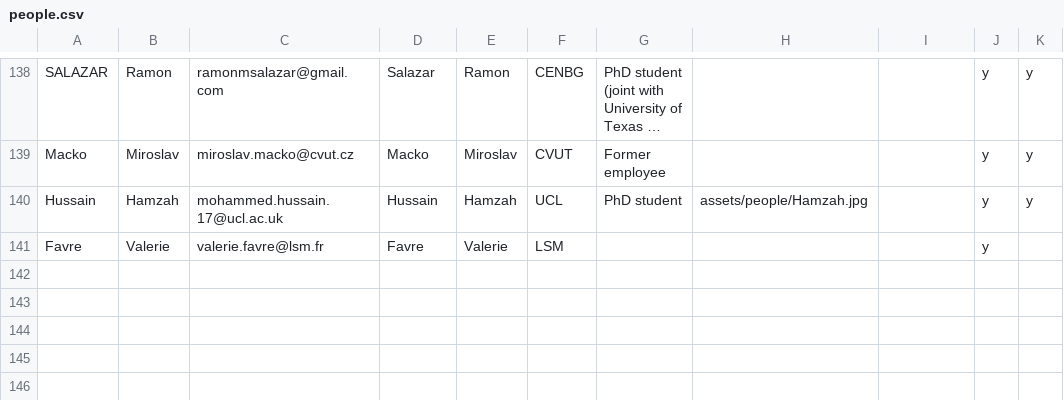
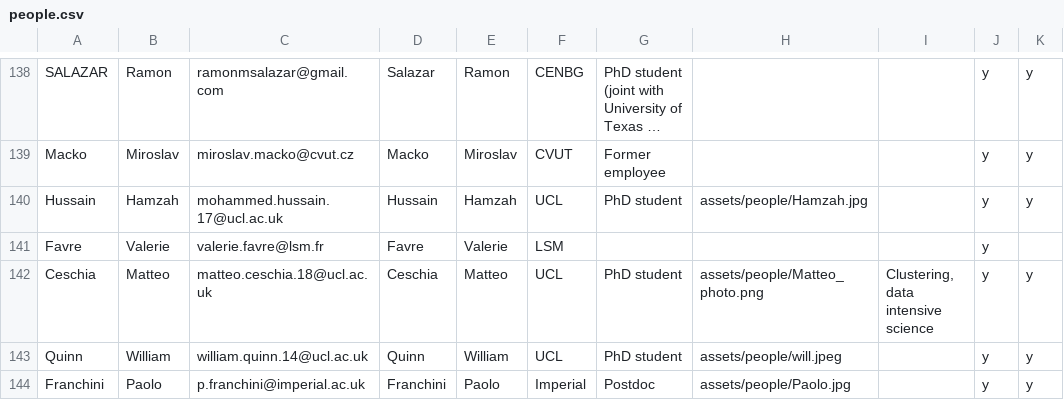
Before and after one commit to SuperNEMO-DBD/SuperNEMO-DBD.github.io, a CSV file: _data/people.csv, drawn as a sheet; only a part is shown, gaps mark what is left out; long unchanged cells end in …; the diff names each change by its address in the sheet, - before the commit and + after, or states it on an @@ line.

Commit message:
Will, Matteo, Paolo

```diff
--- a/_data/people.csv
+++ b/_data/people.csv
+row 142: Ceschia | Matteo | matteo.ceschia.18@ucl.ac.uk | Ceschia | Matteo | UCL | PhD student | assets/people/Matteo_photo.png | Clustering, data intensive science | y | y
+row 143: Quinn | William | william.quinn.14@ucl.ac.uk | Quinn | William | UCL | PhD student | assets/people/will.jpeg |  | y | y
+row 144: Franchini | Paolo | p.franchini@imperial.ac.uk | Franchini | Paolo | Imperial | Postdoc | assets/people/Paolo.jpg |  | y | y
```
Also changed, not shown: 3 other files.
